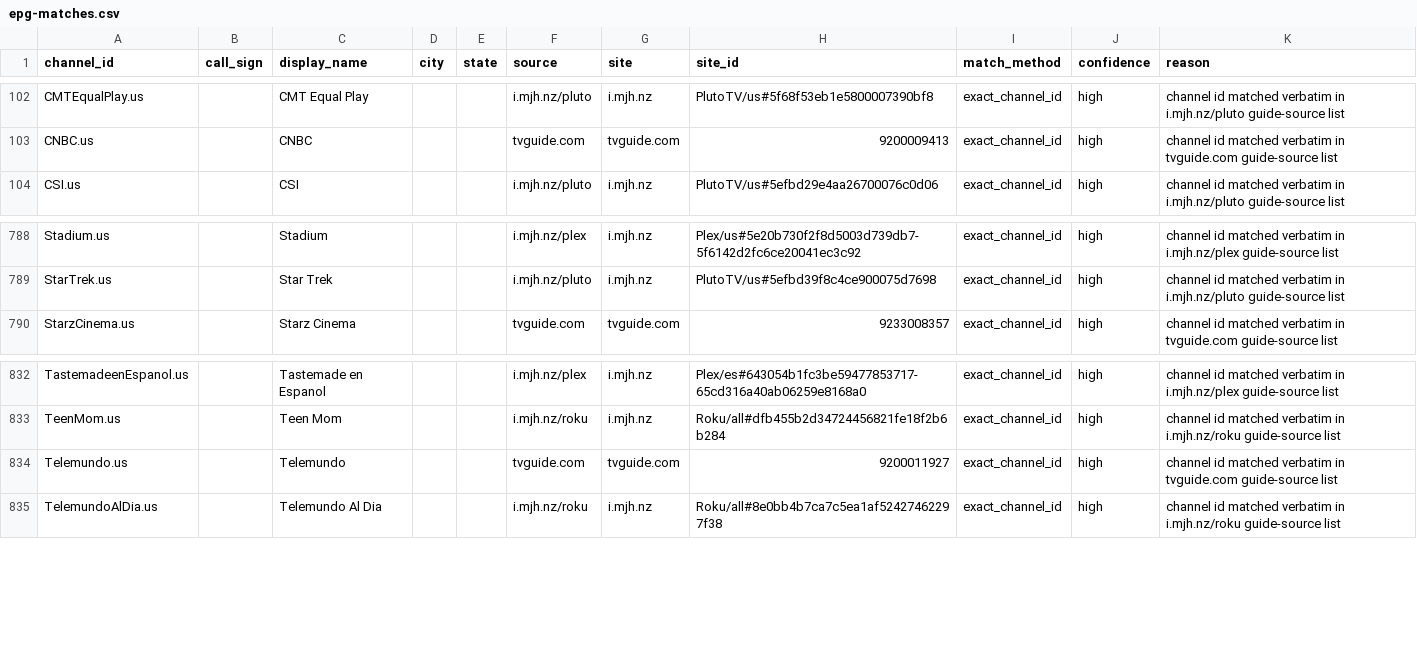
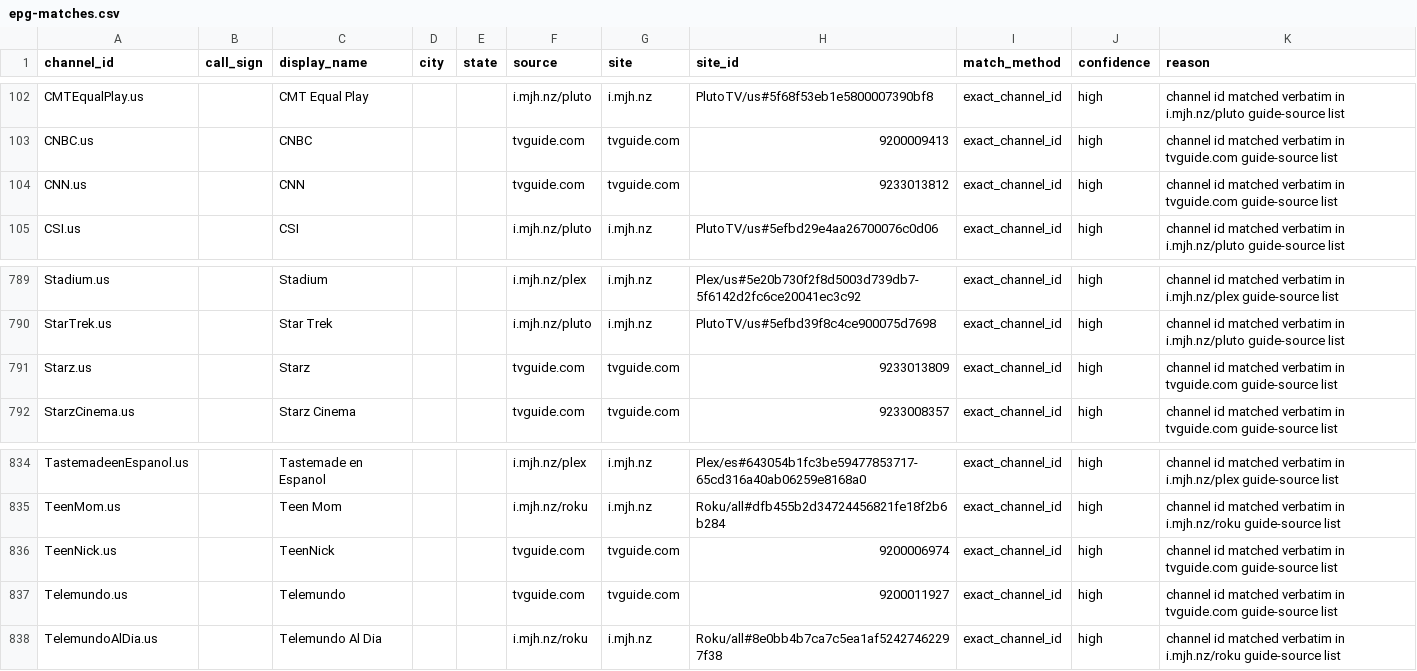
Before and after one commit to 7000premiumchannels/android-tv-guru-playlists, a CSV file: reports/epg-matches.csv, drawn as a sheet; only a part is shown, gaps mark what is left out; the diff names each change by its address in the sheet, - before the commit and + after, or states it on an @@ line.

```diff
--- a/reports/epg-matches.csv
+++ b/reports/epg-matches.csv
+row 104: CNN.us |  | CNN |  |  | tvguide.com | tvguide.com | 9233013812 | exact_channel_id | high | channel id matched verbatim in tvguide.com guide-source list
+row 791: Starz.us |  | Starz |  |  | tvguide.com | tvguide.com | 9233013809 | exact_channel_id | high | channel id matched verbatim in tvguide.com guide-source list
+row 836: TeenNick.us |  | TeenNick |  |  | tvguide.com | tvguide.com | 9200006974 | exact_channel_id | high | channel id matched verbatim in tvguide.com guide-source list
```
Also changed, not shown: reports/epg-unmatched.csv, 5 other files.
